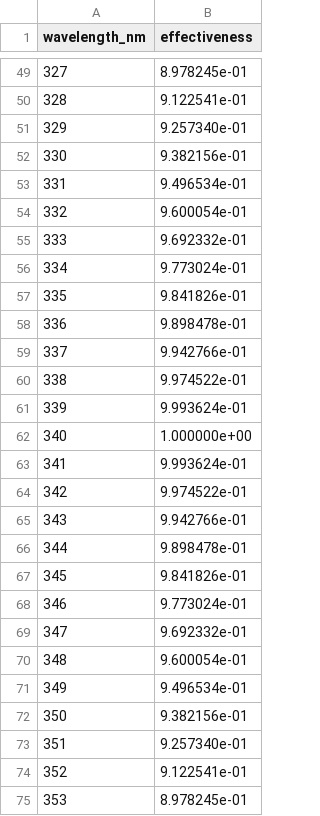
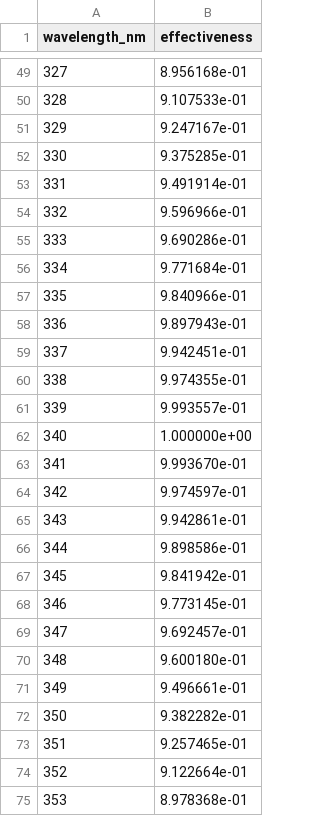
Before and after one commit to carterlasalle/openmeteo-sunstack-tanscore, a CSV file: data/research/action_spectra/ipd_action_spectrum.csv, drawn as a sheet; only a part is shown, gaps mark what is left out; the diff covers the shown part only.

```diff
--- a/data/research/action_spectra/ipd_action_spectrum.csv
+++ b/data/research/action_spectra/ipd_action_spectrum.csv
@@ -49,27 +49,27 @@ wavelength_nm,effectiveness
-327,8.978245e-01
-328,9.122541e-01
-329,9.257340e-01
-330,9.382156e-01
-331,9.496534e-01
-332,9.600054e-01
-333,9.692332e-01
-334,9.773024e-01
-335,9.841826e-01
-336,9.898478e-01
-337,9.942766e-01
-338,9.974522e-01
-339,9.993624e-01
+327,8.956168e-01
+328,9.107533e-01
+329,9.247167e-01
+330,9.375285e-01
+331,9.491914e-01
+332,9.596966e-01
+333,9.690286e-01
+334,9.771684e-01
+335,9.840966e-01
+336,9.897943e-01
+337,9.942451e-01
+338,9.974355e-01
+339,9.993557e-01
 340,1.000000e+00
-341,9.993624e-01
-342,9.974522e-01
-343,9.942766e-01
-344,9.898478e-01
-345,9.841826e-01
-346,9.773024e-01
-347,9.692332e-01
-348,9.600054e-01
-349,9.496534e-01
-350,9.382156e-01
-351,9.257340e-01
-352,9.122541e-01
-353,8.978245e-01
+341,9.993670e-01
+342,9.974597e-01
+343,9.942861e-01
+344,9.898586e-01
+345,9.841942e-01
+346,9.773145e-01
+347,9.692457e-01
+348,9.600180e-01
+349,9.496661e-01
+350,9.382282e-01
+351,9.257465e-01
+352,9.122664e-01
+353,8.978368e-01
```
Also changed, not shown: 74 edited cells elsewhere in this file, 25 other files.
